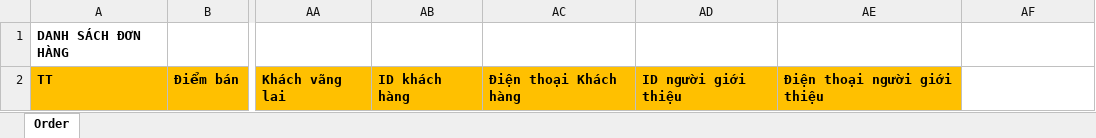
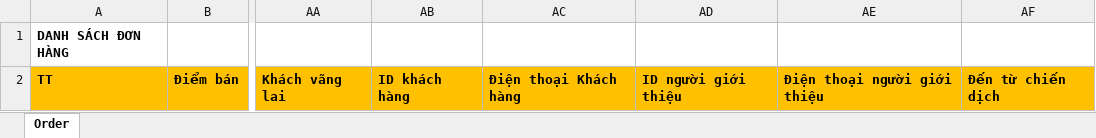
Before and after one commit to szen7dev/trixgo-cbs-micro, an Excel workbook: files/templates/excels/fnb_export_order.xlsx, sheet Order, drawn as a sheet; only a part is shown, gaps mark what is left out; values as stored, in another font and other column widths than the file's, no borders; the diff names each change by its address in the sheet, - before the commit and + after, or states it on an @@ line.

```diff
--- a/files/templates/excels/fnb_export_order.xlsx (sheet Order)
+++ b/files/templates/excels/fnb_export_order.xlsx (sheet Order)
-AF2: (empty)
+AF2: Đến từ chiến dịch
-AF2 fill: none
+AF2 fill: #FFC000
```
Also changed, not shown: 2 other files.
